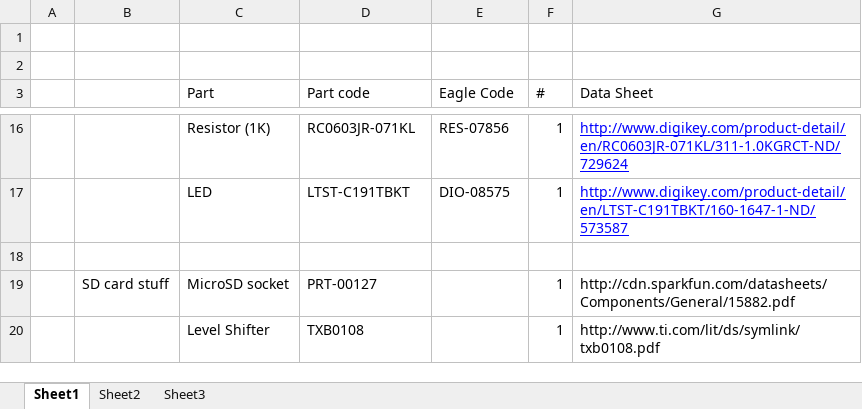
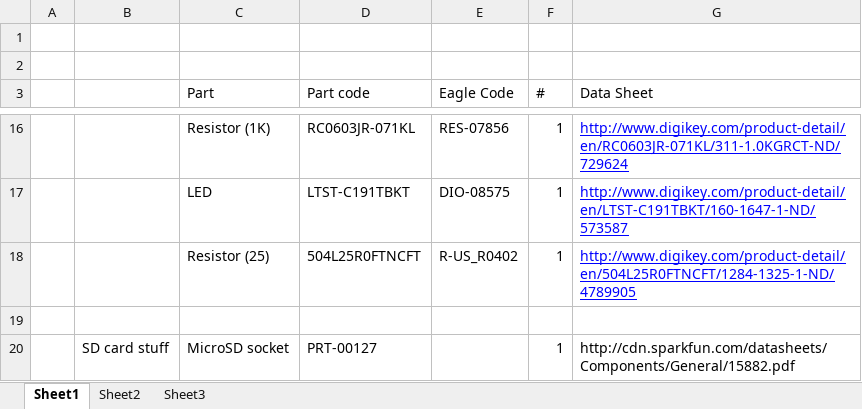
Before and after one commit to LGSInnovations/Edison-Ethernet, an Excel workbook: Hardware/v2/PoE BOM.xlsx, sheet Sheet1, drawn as a sheet; only a part is shown, gaps mark what is left out; the shorter side is filled out with more unchanged rows; values as stored, in another font and other column widths than the file's, no borders; the diff names each change by its address in the sheet, - before the commit and + after, or states it on an @@ line.

```diff
--- a/Hardware/v2/PoE BOM.xlsx (sheet Sheet1)
+++ b/Hardware/v2/PoE BOM.xlsx (sheet Sheet1)
+row 18:  |  | Resistor (25) | 504L25R0FTNCFT | R-US_R0402 | 1 | http://www.digikey.com/product-detail/en/504L25R0FTNCFT/1284-1325-1-ND/4789905
```
Also changed, not shown: 1 other file.
